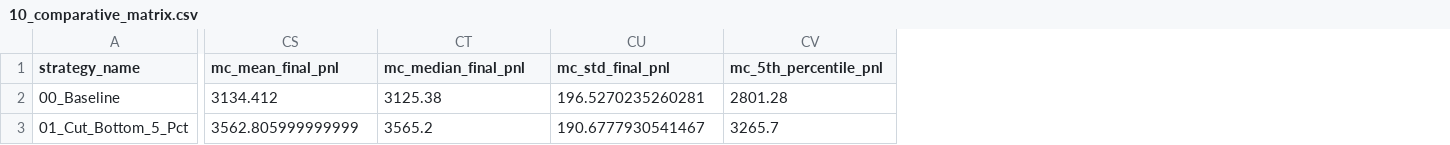
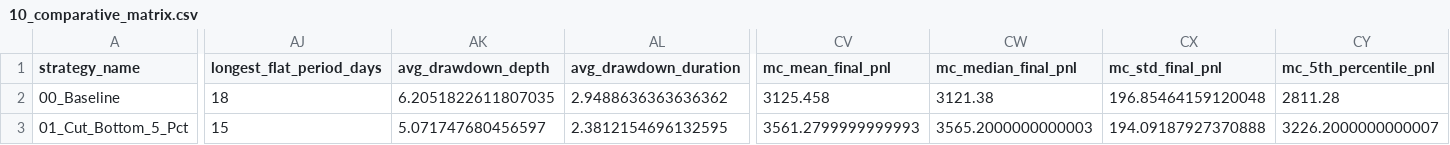
Before and after one commit to Vinayak19112003/backtest, a CSV file: reports/exhaustive_filter_analysis/10_comparative_matrix.csv, drawn as a sheet; only a part is shown, gaps mark what is left out; addresses are those after the commit; the diff covers the shown part only; the diff names each change by its address in the sheet, - before the commit and + after, or states it on an @@ line.

Commit message:
Fix missing Drawdown Duration and Longest Period Underwater metrics in exhaustive filter analysis

```diff
--- a/reports/exhaustive_filter_analysis/10_comparative_matrix.csv
+++ b/reports/exhaustive_filter_analysis/10_comparative_matrix.csv
+column AJ (longest_flat_period_days), rows 2-3: 18 | 15
+column AK (avg_drawdown_depth), rows 2-3: 6.2051822611807035 | 5.071747680456597
+column AL (avg_drawdown_duration), rows 2-3: 2.9488636363636362 | 2.3812154696132595
-CV2 (mc_mean_final_pnl): 3134.412
+CV2 (mc_mean_final_pnl): 3125.458
-CW2 (mc_median_final_pnl): 3125.38
+CW2 (mc_median_final_pnl): 3121.38
-CX2 (mc_std_final_pnl): 196.5270235260281
+CX2 (mc_std_final_pnl): 196.85464159120048
-CY2 (mc_5th_percentile_pnl): 2801.28
+CY2 (mc_5th_percentile_pnl): 2811.28
-CV3 (mc_mean_final_pnl): 3562.805999999999
+CV3 (mc_mean_final_pnl): 3561.2799999999993
-CW3 (mc_median_final_pnl): 3565.2
+CW3 (mc_median_final_pnl): 3565.2000000000003
-CX3 (mc_std_final_pnl): 190.6777930541467
+CX3 (mc_std_final_pnl): 194.09187927370888
-CY3 (mc_5th_percentile_pnl): 3265.7
+CY3 (mc_5th_percentile_pnl): 3226.2000000000007
```
Also changed, not shown: 112 edited cells elsewhere in this file, reports/exhaustive_filter_analysis/02_risk_metrics.csv, reports/exhaustive_filter_analysis/08_monte_carlo_stats.csv, 16 other files.
